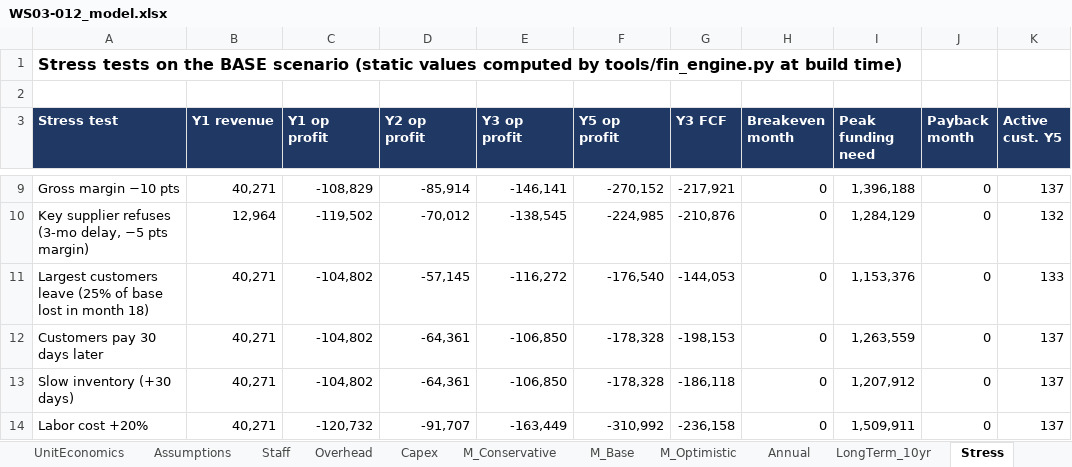
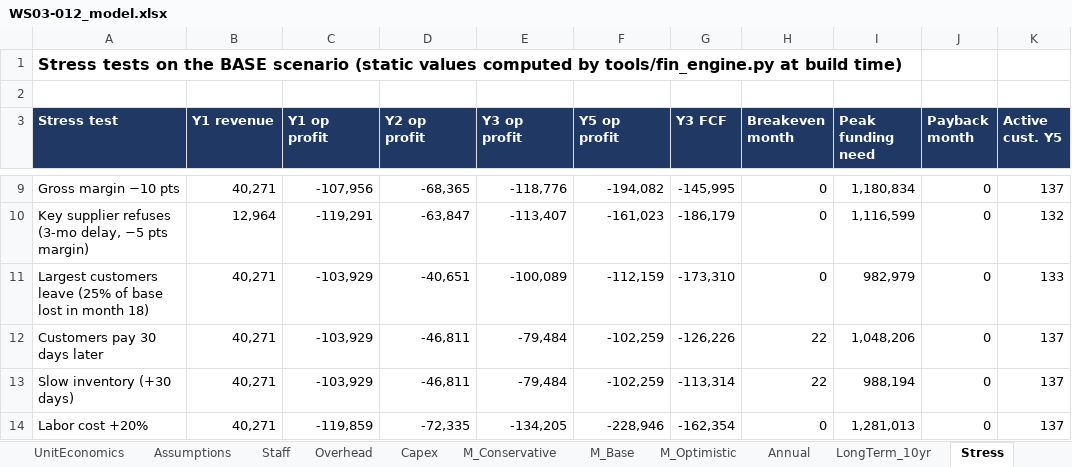
Before and after one commit to arnavhiteshpatel-cloud/playground, an Excel workbook: project-atlas/08_financial_models/WS03-012_model.xlsx, sheet Stress, drawn as a sheet; only a part is shown, gaps mark what is left out; values as stored, in another font and other column widths than the file's, no borders; the diff covers the shown part only; the diff names each change by its address in the sheet, - before the commit and + after, or states it on an @@ line.

```diff
--- a/project-atlas/08_financial_models/WS03-012_model.xlsx (sheet Stress)
+++ b/project-atlas/08_financial_models/WS03-012_model.xlsx (sheet Stress)
-C9 (Y1 op profit): -108,829
+C9 (Y1 op profit): -107,956
-D9 (Y2 op profit): -85,914
+D9 (Y2 op profit): -68,365
-E9 (Y3 op profit): -146,141
+E9 (Y3 op profit): -118,776
-F9 (Y5 op profit): -270,152
+F9 (Y5 op profit): -194,082
-G9 (Y3 FCF): -217,921
+G9 (Y3 FCF): -145,995
-I9 (Peak funding need): 1,396,188
+I9 (Peak funding need): 1,180,834
-C10 (Y1 op profit): -119,502
+C10 (Y1 op profit): -119,291
-D10 (Y2 op profit): -70,012
+D10 (Y2 op profit): -63,847
-E10 (Y3 op profit): -138,545
+E10 (Y3 op profit): -113,407
-F10 (Y5 op profit): -224,985
+F10 (Y5 op profit): -161,023
-G10 (Y3 FCF): -210,876
+G10 (Y3 FCF): -186,179
-I10 (Peak funding need): 1,284,129
+I10 (Peak funding need): 1,116,599
-C11:C13 (Y1 op profit): -104,802
+C11:C13 (Y1 op profit): -103,929
-D11 (Y2 op profit): -57,145
+D11 (Y2 op profit): -40,651
-E11 (Y3 op profit): -116,272
+E11 (Y3 op profit): -100,089
-F11 (Y5 op profit): -176,540
+F11 (Y5 op profit): -112,159
-G11 (Y3 FCF): -144,053
+G11 (Y3 FCF): -173,310
-I11 (Peak funding need): 1,153,376
+I11 (Peak funding need): 982,979
-D12:D13 (Y2 op profit): -64,361
+D12:D13 (Y2 op profit): -46,811
-E12:E13 (Y3 op profit): -106,850
+E12:E13 (Y3 op profit): -79,484
-F12:F13 (Y5 op profit): -178,328
+F12:F13 (Y5 op profit): -102,259
-G12 (Y3 FCF): -198,153
+G12 (Y3 FCF): -126,226
-H12:H13 (Breakeven month): 0
+H12:H13 (Breakeven month): 22
-I12 (Peak funding need): 1,263,559
+I12 (Peak funding need): 1,048,206
-G13 (Y3 FCF): -186,118
+G13 (Y3 FCF): -113,314
-I13 (Peak funding need): 1,207,912
+I13 (Peak funding need): 988,194
-C14 (Y1 op profit): -120,732
+C14 (Y1 op profit): -119,859
-D14 (Y2 op profit): -91,707
+D14 (Y2 op profit): -72,335
-E14 (Y3 op profit): -163,449
+E14 (Y3 op profit): -134,205
-F14 (Y5 op profit): -310,992
+F14 (Y5 op profit): -228,946
-G14 (Y3 FCF): -236,158
+G14 (Y3 FCF): -162,354
-I14 (Peak funding need): 1,509,911
+I14 (Peak funding need): 1,281,013
```
Also changed, not shown: 74 edited cells elsewhere in this sheet, sheet Sensitivity, sheet Assumptions, sheet Staff, sheet README, project-atlas/08_financial_models/SYN-001_model.xlsx, project-atlas/08_financial_models/WS17-004_model.xlsx, 4 other files.
